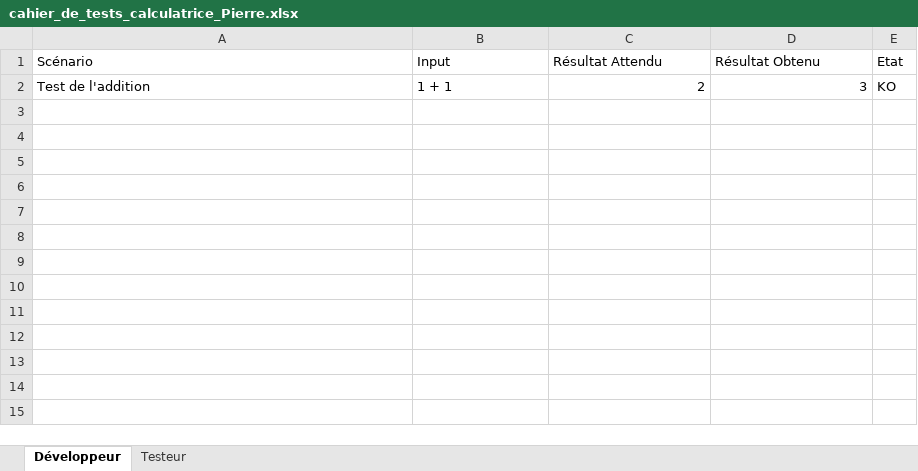
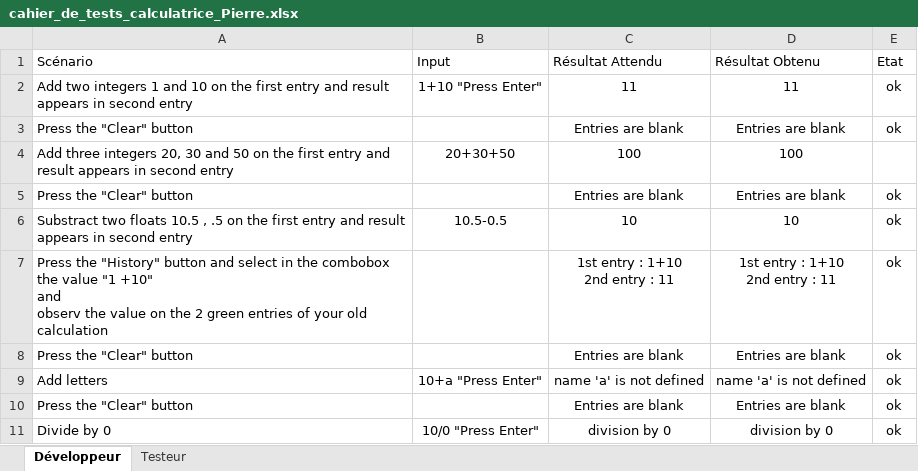
Before and after one commit to Hysteresis/calculatrice, an Excel workbook: cahier_de_tests_calculatrice_Pierre.xlsx, sheet Développeur, drawn as a sheet; values as stored, in another font and other column widths than the file's, no borders; table styles not drawn; removed rows and columns are numbered as before the commit, all else as after; ↵ is a line break in a cell; the diff names each change by its address in the sheet, - before the commit and + after, or states it on an @@ line.

```diff
--- a/cahier_de_tests_calculatrice_Pierre.xlsx (sheet Développeur)
+++ b/cahier_de_tests_calculatrice_Pierre.xlsx (sheet Développeur)
-row 2: Test de l'addition | 1 + 1 | 2 | 3 | KO
+row 2: Add two integers 1 and 10 on the first entry and result appears in second entry | 1+10 "Press Enter" | 11 | 11 | ok
+row 3: Press the "Clear" button |  | Entries are blank | Entries are blank | ok
+row 4: Add three integers 20, 30 and 50 on the first entry and result appears in second entry | 20+30+50 | 100 | 100
+row 5: Press the "Clear" button |  | Entries are blank | Entries are blank | ok
+row 6: Substract two floats 10.5 , .5 on the first entry and result appears in second entry | 10.5-0.5 | 10 | 10 | ok
+row 7: Press the "History" button and select in the combobox the value "1 +10" ↵ and ↵ observ the value on the 2 green entries of your old calculation |  | 1st entry : 1+10 ↵ 2nd entry : 11 | 1st entry : 1+10 ↵ 2nd entry : 11 | ok
+row 8: Press the "Clear" button |  | Entries are blank | Entries are blank | ok
+row 9: Add letters | 10+a "Press Enter" | name 'a' is not defined | name 'a' is not defined | ok
+row 10: Press the "Clear" button |  | Entries are blank | Entries are blank | ok
+row 11: Divide by 0 | 10/0 "Press Enter" | division by 0 | division by 0 | ok
```
Also changed, not shown: sheet Testeur, 1 other file.
